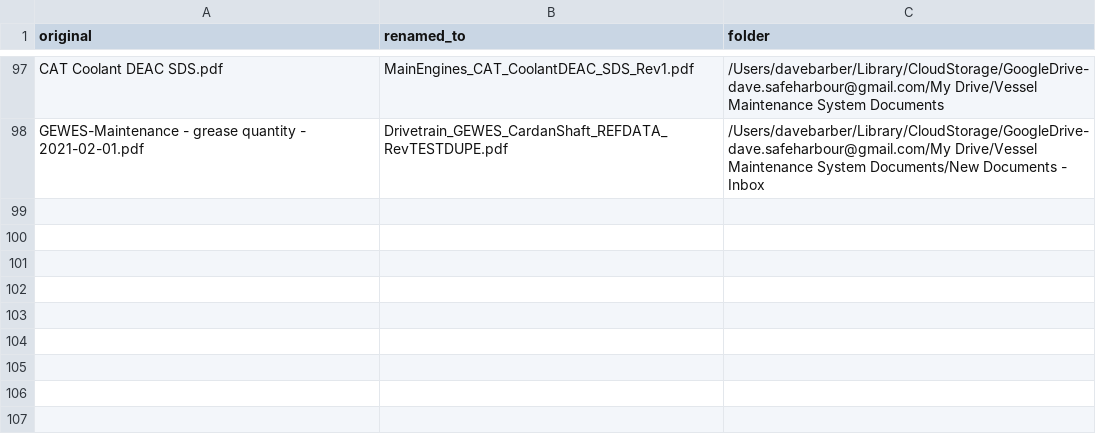
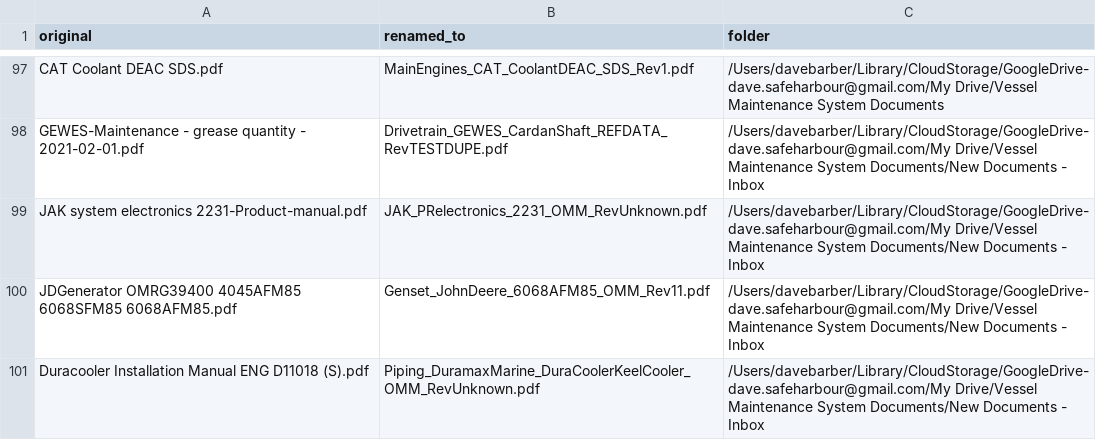
Before and after one commit to DaveBarberSHV/vessel-maintenance-platform, a CSV file: ingestion/rename_log.csv, drawn as a sheet; only a part is shown, gaps mark what is left out; the diff names each change by its address in the sheet, - before the commit and + after, or states it on an @@ line.

```diff
--- a/ingestion/rename_log.csv
+++ b/ingestion/rename_log.csv
+row 99: JAK system electronics 2231-Product-manual.pdf | JAK_PRelectronics_2231_OMM_RevUnknown.pdf | /Users/davebarber/Library/CloudStorage/GoogleDrive-dave.safeharbour@gmail.com/My Drive/Vessel Maintenance System Documents/New Documents - Inbox
+row 100: JDGenerator OMRG39400 4045AFM85 6068SFM85 6068AFM85.pdf | Genset_JohnDeere_6068AFM85_OMM_Rev11.pdf | /Users/davebarber/Library/CloudStorage/GoogleDrive-dave.safeharbour@gmail.com/My Drive/Vessel Maintenance System Documents/New Documents - Inbox
+row 101: Duracooler Installation Manual ENG D11018 (S).pdf | Piping_DuramaxMarine_DuraCoolerKeelCooler_OMM_RevUnknown.pdf | /Users/davebarber/Library/CloudStorage/GoogleDrive-dave.safeharbour@gmail.com/My Drive/Vessel Maintenance System Documents/New Documents - Inbox
```
Also changed, not shown: 2 other files.
